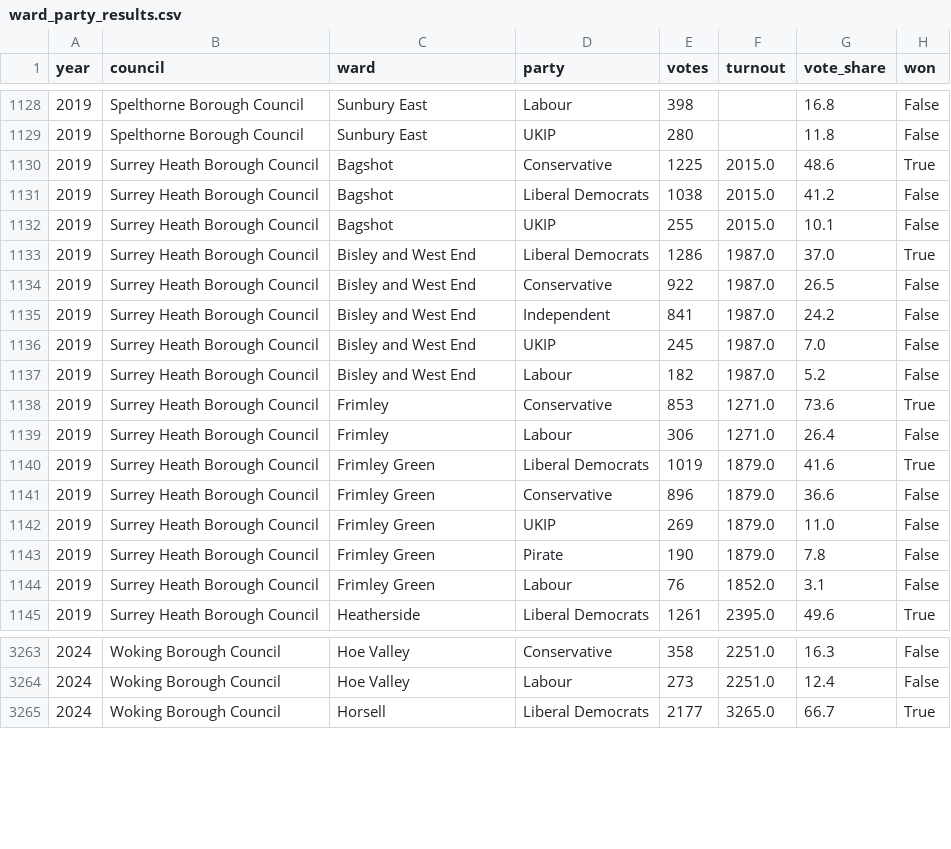
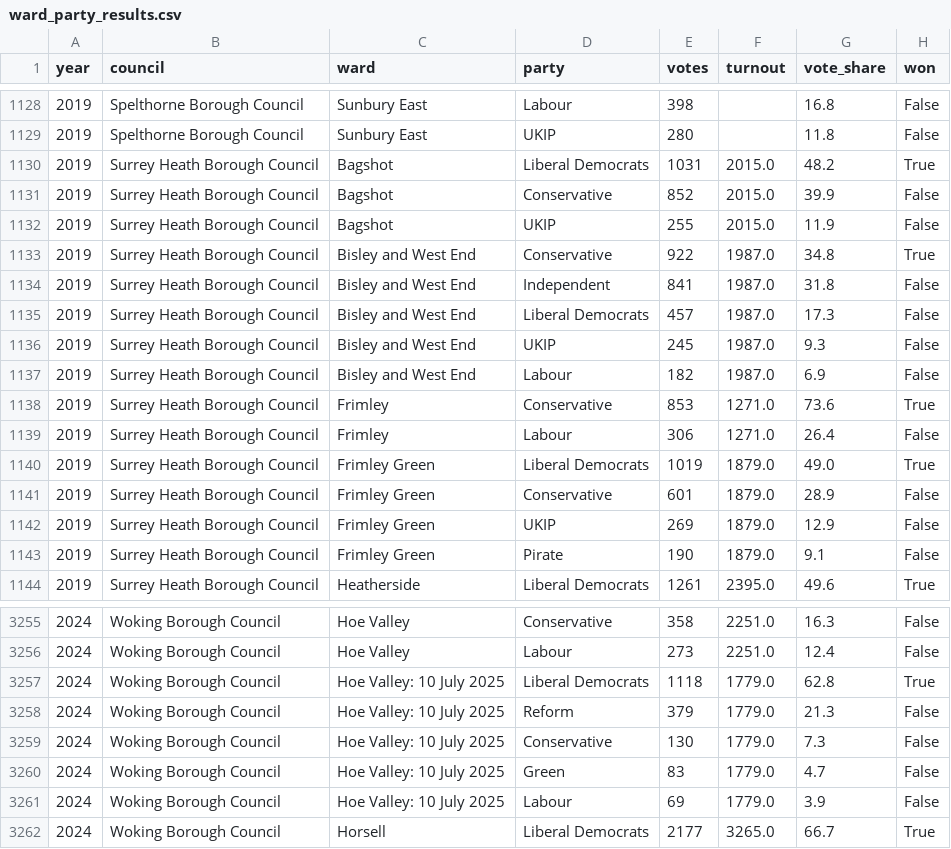
Before and after one commit to shuhan312/news-based-election-forecasting, a CSV file: data/elections/ward_party_results.csv, drawn as a sheet; only a part is shown, gaps mark what is left out; the diff covers the shown part only.

Commit message:
Separate by-elections from scheduled election results
The election parser now records event_type, polling_date and source metadata from Wikipedia captions and headings. The aggregation step uses only scheduled elections while preserving by-election records in the raw results file.

This prevents later by-election tables from being combined with the original scheduled election for the same ward. It also preserves normal election tables that mention seats due to a by-election and adds regression checks for the cleaning process.

```diff
--- a/data/elections/ward_party_results.csv
+++ b/data/elections/ward_party_results.csv
@@ -1129,17 +1129,16 @@ year,council,ward,party,votes,turnout,vote_share,won
 2019,Spelthorne Borough Council,Sunbury East,UKIP,280,,11.8,False
-2019,Surrey Heath Borough Council,Bagshot,Conservative,1225,2015.0,48.6,True
-2019,Surrey Heath Borough Council,Bagshot,Liberal Democrats,1038,2015.0,41.2,False
-2019,Surrey Heath Borough Council,Bagshot,UKIP,255,2015.0,10.1,False
-2019,Surrey Heath Borough Council,Bisley and West End,Liberal Democrats,1286,1987.0,37.0,True
-2019,Surrey Heath Borough Council,Bisley and West End,Conservative,922,1987.0,26.5,False
-2019,Surrey Heath Borough Council,Bisley and West End,Independent,841,1987.0,24.2,False
-2019,Surrey Heath Borough Council,Bisley and West End,UKIP,245,1987.0,7.0,False
-2019,Surrey Heath Borough Council,Bisley and West End,Labour,182,1987.0,5.2,False
+2019,Surrey Heath Borough Council,Bagshot,Liberal Democrats,1031,2015.0,48.2,True
+2019,Surrey Heath Borough Council,Bagshot,Conservative,852,2015.0,39.9,False
+2019,Surrey Heath Borough Council,Bagshot,UKIP,255,2015.0,11.9,False
+2019,Surrey Heath Borough Council,Bisley and West End,Conservative,922,1987.0,34.8,True
+2019,Surrey Heath Borough Council,Bisley and West End,Independent,841,1987.0,31.8,False
+2019,Surrey Heath Borough Council,Bisley and West End,Liberal Democrats,457,1987.0,17.3,False
+2019,Surrey Heath Borough Council,Bisley and West End,UKIP,245,1987.0,9.3,False
+2019,Surrey Heath Borough Council,Bisley and West End,Labour,182,1987.0,6.9,False
 2019,Surrey Heath Borough Council,Frimley,Conservative,853,1271.0,73.6,True
 2019,Surrey Heath Borough Council,Frimley,Labour,306,1271.0,26.4,False
-2019,Surrey Heath Borough Council,Frimley Green,Liberal Democrats,1019,1879.0,41.6,True
-2019,Surrey Heath Borough Council,Frimley Green,Conservative,896,1879.0,36.6,False
-2019,Surrey Heath Borough Council,Frimley Green,UKIP,269,1879.0,11.0,False
-2019,Surrey Heath Borough Council,Frimley Green,Pirate,190,1879.0,7.8,False
-2019,Surrey Heath Borough Council,Frimley Green,Labour,76,1852.0,3.1,False
+2019,Surrey Heath Borough Council,Frimley Green,Liberal Democrats,1019,1879.0,49.0,True
+2019,Surrey Heath Borough Council,Frimley Green,Conservative,601,1879.0,28.9,False
+2019,Surrey Heath Borough Council,Frimley Green,UKIP,269,1879.0,12.9,False
+2019,Surrey Heath Borough Council,Frimley Green,Pirate,190,1879.0,9.1,False
 2019,Surrey Heath Borough Council,Heatherside,Liberal Democrats,1261,2395.0,49.6,True
@@ -3264,2 +3256,7 @@ year,council,ward,party,votes,turnout,vote_share,won
 2024,Woking Borough Council,Hoe Valley,Labour,273,2251.0,12.4,False
+2024,Woking Borough Council,Hoe Valley: 10 July 2025,Liberal Democrats,1118,1779.0,62.8,True
+2024,Woking Borough Council,Hoe Valley: 10 July 2025,Reform,379,1779.0,21.3,False
+2024,Woking Borough Council,Hoe Valley: 10 July 2025,Conservative,130,1779.0,7.3,False
+2024,Woking Borough Council,Hoe Valley: 10 July 2025,Green,83,1779.0,4.7,False
+2024,Woking Borough Council,Hoe Valley: 10 July 2025,Labour,69,1779.0,3.9,False
 2024,Woking Borough Council,Horsell,Liberal Democrats,2177,3265.0,66.7,True
```
Also changed, not shown: 7 removed rows elsewhere in this file, data/elections/ward_winners.csv, 4 other files.
